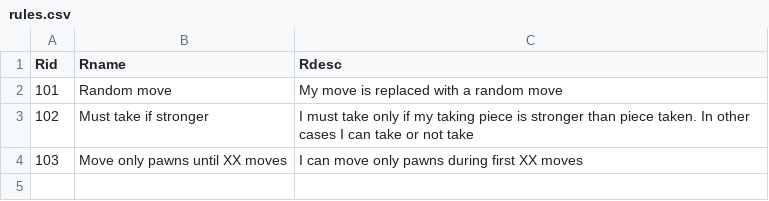
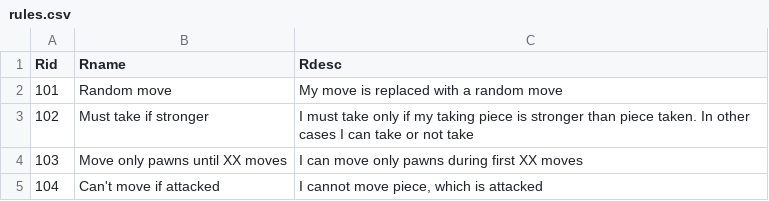
Before and after one commit to rualark/FlexiChess, a CSV file: rules/rules.csv, drawn as a sheet.

```diff
--- a/rules/rules.csv
+++ b/rules/rules.csv
@@ -4 +4,2 @@ Rid;Rname;Rdesc
 103;Move only pawns until XX moves;I can move only pawns during first XX moves
+104;Can't move if attacked;I cannot move piece, which is attacked
```
Also changed, not shown: 5 other files.
